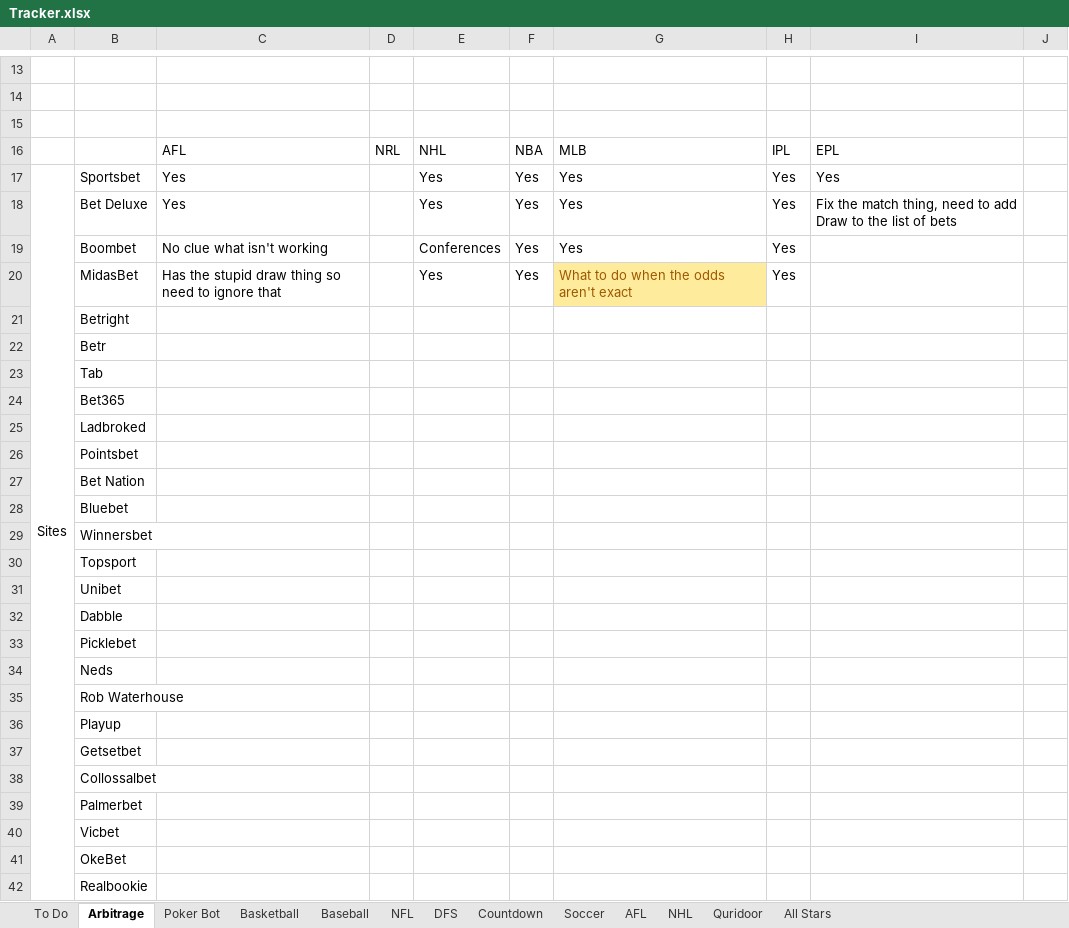
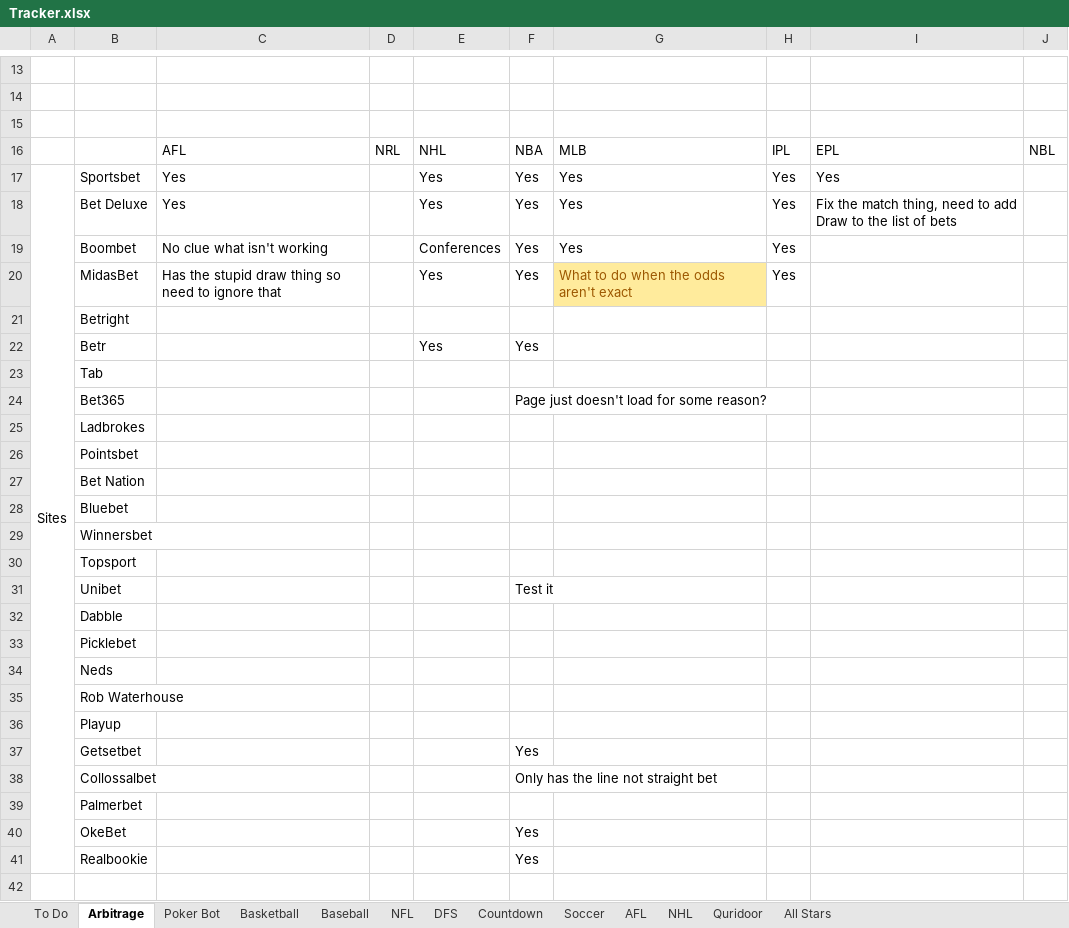
Before and after one commit to jayhansen45/Gambling, an Excel workbook: Tracker.xlsx, sheet Arbitrage, drawn as a sheet; only a part is shown, gaps mark what is left out; values as stored, in another font and other column widths than the file's, no borders; conditional formats not drawn; removed rows and columns are numbered as before the commit, all else as after; the diff names each change by its address in the sheet, - before the commit and + after, or states it on an @@ line.

```diff
--- a/Tracker.xlsx (sheet Arbitrage)
+++ b/Tracker.xlsx (sheet Arbitrage)
-J16: (empty)
+J16: NBL
-E22: (empty)
+E22: Yes
-F22: (empty)
+F22: Yes
-F24: (empty)
+F24: Page just doesn't load for some reason?
-B25: Ladbroked
+B25: Ladbrokes
-F31: (empty)
+F31: Test it
-F37: (empty)
+F37: Yes
-F38: (empty)
+F38: Only has the line not straight bet
-row 40:  | Vicbet
-F40:F41: (empty)
+F40:F41: Yes
```
Also changed, not shown: Arbitrage/Arbitrage.xlsx, FFlyer/Archive/Data - Copy.xlsx, 15 other files.
